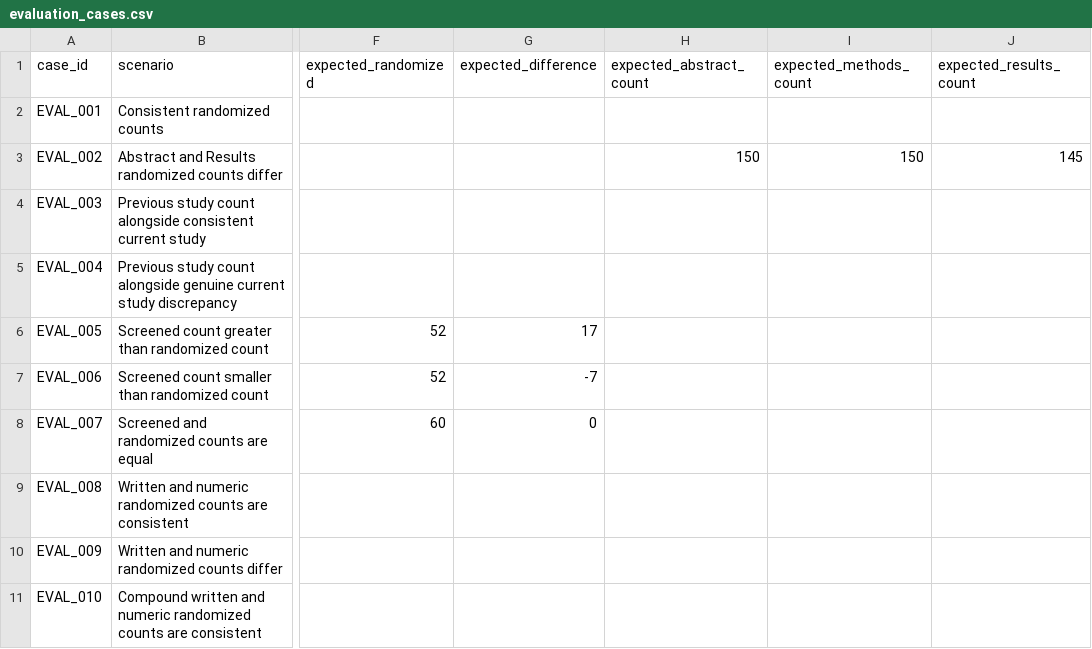
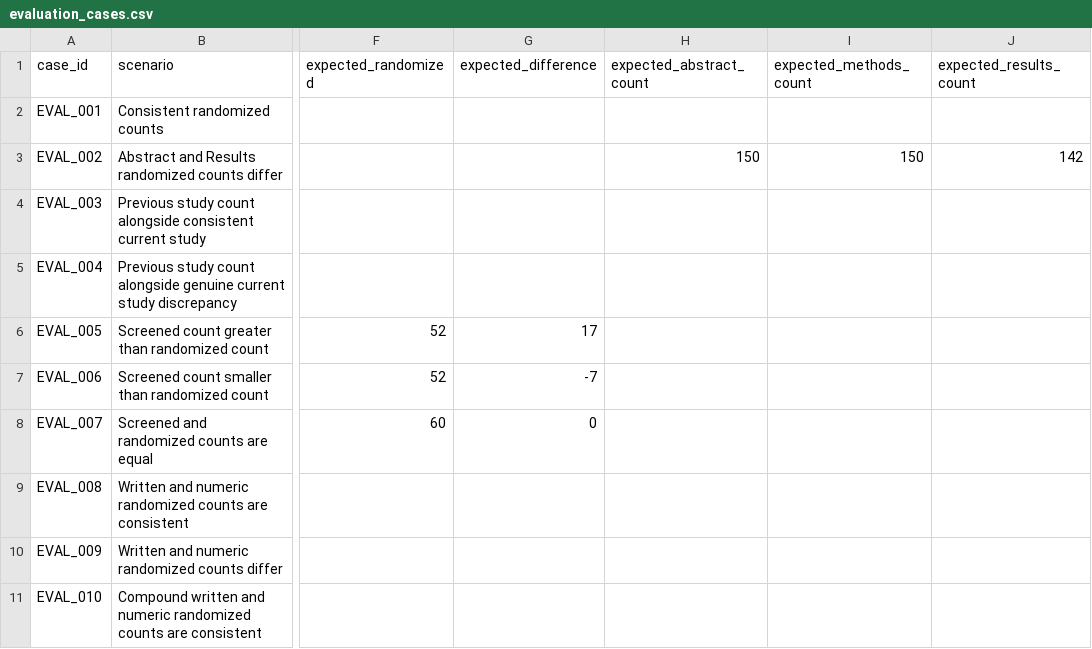
Before and after one commit to sushil-97/AI-Scientific-Manuscript-Checker, a CSV file: evaluation/evaluation_cases.csv, drawn as a sheet; only a part is shown, gaps mark what is left out; the diff names each change by its address in the sheet, - before the commit and + after, or states it on an @@ line.

Commit message:
Update evaluation_cases.csv

```diff
--- a/evaluation/evaluation_cases.csv
+++ b/evaluation/evaluation_cases.csv
-J3 (expected_results_count): 145
+J3 (expected_results_count): 142
```
